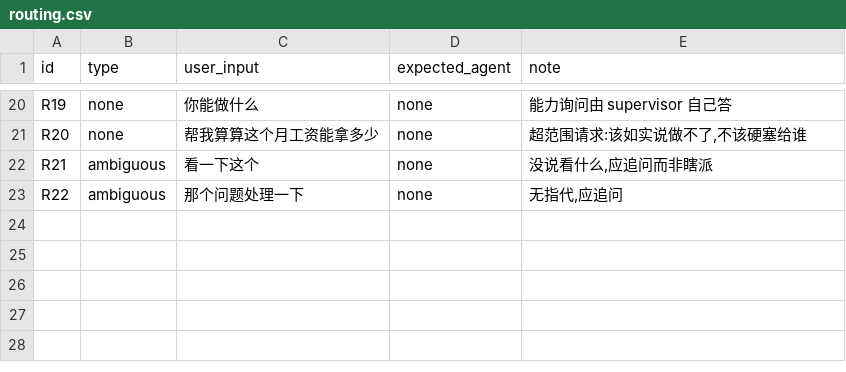
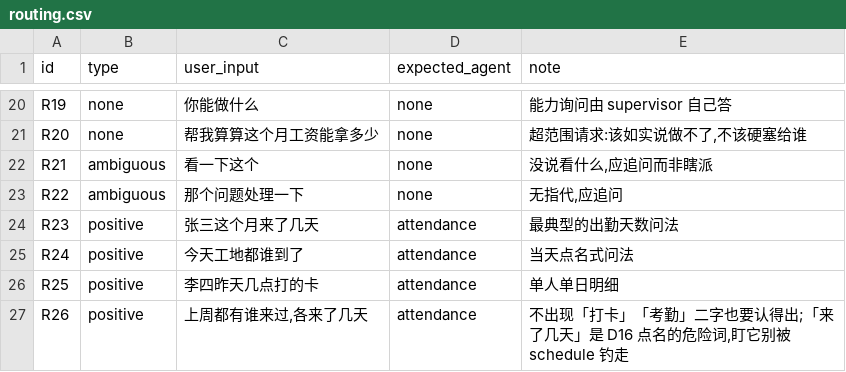
Before and after one commit to lawrenceli0228/gongyoutong, a CSV file: backend/eval/datasets/routing.csv, drawn as a sheet; only a part is shown, gaps mark what is left out; the diff names each change by its address in the sheet, - before the commit and + after, or states it on an @@ line.

Commit message:
feat(attendance): 考勤查询 Agent + 挂进注册表(routing 26/26 实跑)
打卡写入已完全不经过 Agent,这里只有查询那一半。为什么仍要独立 Agent 而不
挂给 schedule(D16):summary 是路由的**唯一依据**,而危险词真实存在 ——
「张三这个月干了几天」是考勤还是任务?AGENT_REGISTRY 顶部记着 ping 被摘除的
三连实锤(三轮改措辞都没收住),schedule 现在那句很稳,不拿它去赌。

- agents/attendance/ranges.py 与 schedule/dates.py **语义相反**:「周三」在
  schedule 是未来最近的周三,在考勤查询里是过去最近的周三。共用一份词表必然
  有一边错 —— 两个文件头注互相指认,防下一个人来「消除重复」。
- 工具返回值**不含经纬度、不含 artifact_id**。注意这只约束 LLM 侧:直连接口
  返回 artifact_id 是刻意的(前端要渲染凭证图),两者不冲突,别来「统一」。
- guard.py 挂 RequireToolCall,on_give_up="pass"。取舍:查询只读,编的数下一轮
  真查就露馅;而「帮我打个卡→请点界面上的打卡按钮」是它唯一合法的纯文本首答,
  fail 档会把这句正确回答顶替掉。**别给它编号溯源判据** —— 查询回执里没有
  工具生成的唯一编号可溯。

AGENT_REGISTRY 加行 = 改了 supervisor 提示词,所以 routing 必须重跑。
**实跑 26/26 = 100%**(门槛 0.90):新增的 R23-R26 全对,老 22 条一条都没被
新 summary 钓歪 —— 包括故意不带「打卡/考勤」二字的「上周都有谁来过,各来了几天」。
GYT_PROMPT_VERSION 全程未动(它是视觉缓存键,反射式 +1 会白烧 22 分钟)。

routing.csv 22 → 26 行,同步 scorers.ROUTING_AGENTS、eval/README 与
test_eval_runner 的 FILLED_DATASETS 快照(那是仓库自设的同源闸,漏改当场红)。

测试 1107 通过(+136)。

```diff
--- a/backend/eval/datasets/routing.csv
+++ b/backend/eval/datasets/routing.csv
+row 24: R23 | positive | 张三这个月来了几天 | attendance | 最典型的出勤天数问法
+row 25: R24 | positive | 今天工地都谁到了 | attendance | 当天点名式问法
+row 26: R25 | positive | 李四昨天几点打的卡 | attendance | 单人单日明细
+row 27: R26 | positive | 上周都有谁来过,各来了几天 | attendance | 不出现「打卡」「考勤」二字也要认得出;「来了几天」是 D16 点名的危险词,盯它别被 schedule 钓走
```
Also changed, not shown: 12 other files.
